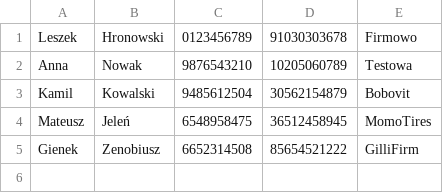
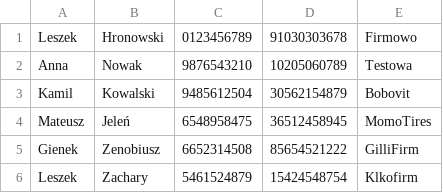
Before and after one commit to Hronol/wstiproject, a CSV file: userdata.csv, drawn as a sheet.

```diff
--- a/userdata.csv
+++ b/userdata.csv
@@ -5 +5,2 @@ Mateusz,Jeleń,6548958475,36512458945,MomoTires
 Gienek,Zenobiusz,6652314508,85654521222,GilliFirm
+Leszek,Zachary,5461524879,15424548754,Klkofirm
```
Also changed, not shown: 11 other files.
